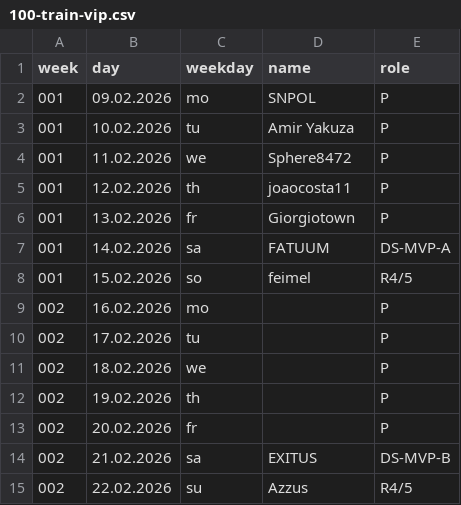
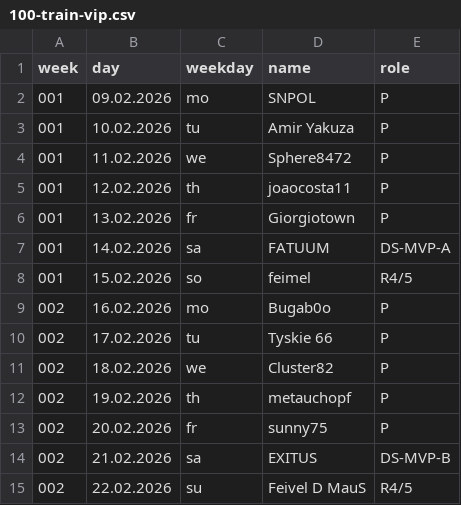
Before and after one commit to jsheridan1980/lw-azo-train, a CSV file: 100-train-vip.csv, drawn as a sheet.

Commit message:
added vip

```diff
--- a/100-train-vip.csv
+++ b/100-train-vip.csv
@@ -8,8 +8,8 @@ week,day,weekday,name,role
 001,15.02.2026,so,feimel,R4/5
-002,16.02.2026,mo,,P
-002,17.02.2026,tu,,P
-002,18.02.2026,we,,P
-002,19.02.2026,th,,P
-002,20.02.2026,fr,,P
+002,16.02.2026,mo,Bugab0o,P
+002,17.02.2026,tu,Tyskie 66,P
+002,18.02.2026,we,Cluster82,P
+002,19.02.2026,th,metauchopf,P
+002,20.02.2026,fr,sunny75,P
 002,21.02.2026,sa,EXITUS,DS-MVP-B
-002,22.02.2026,su,Azzus,R4/5
+002,22.02.2026,su,Feivel D MauS,R4/5
```
